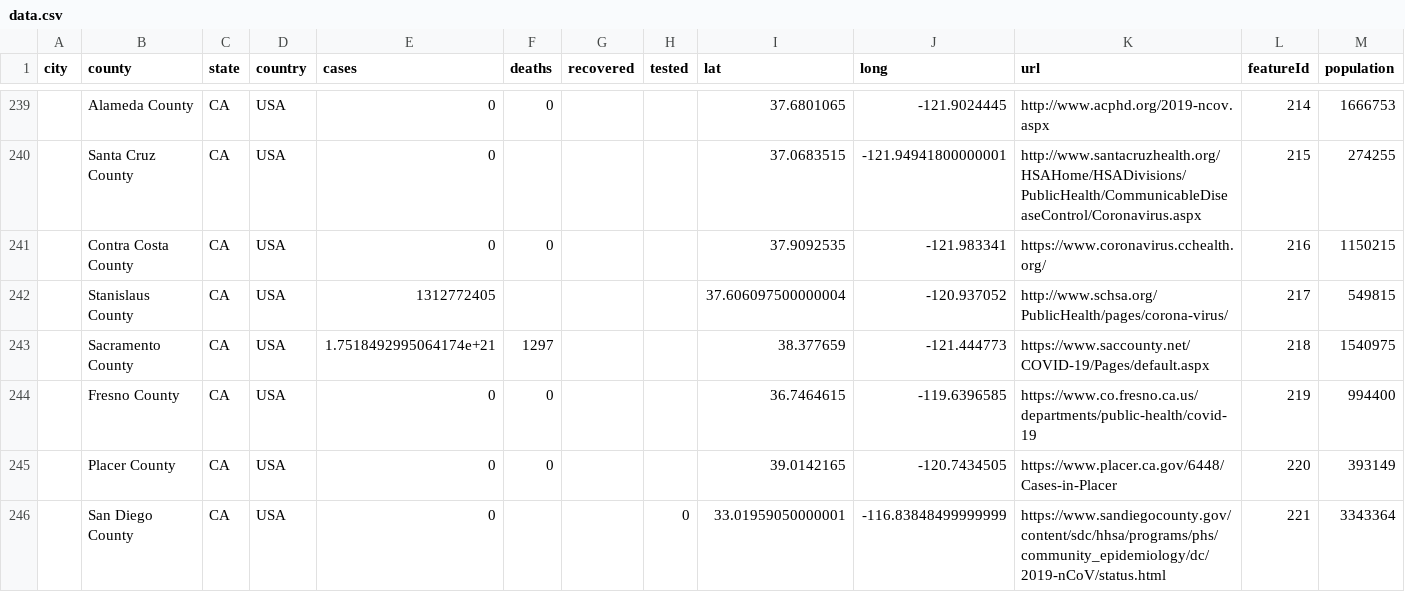
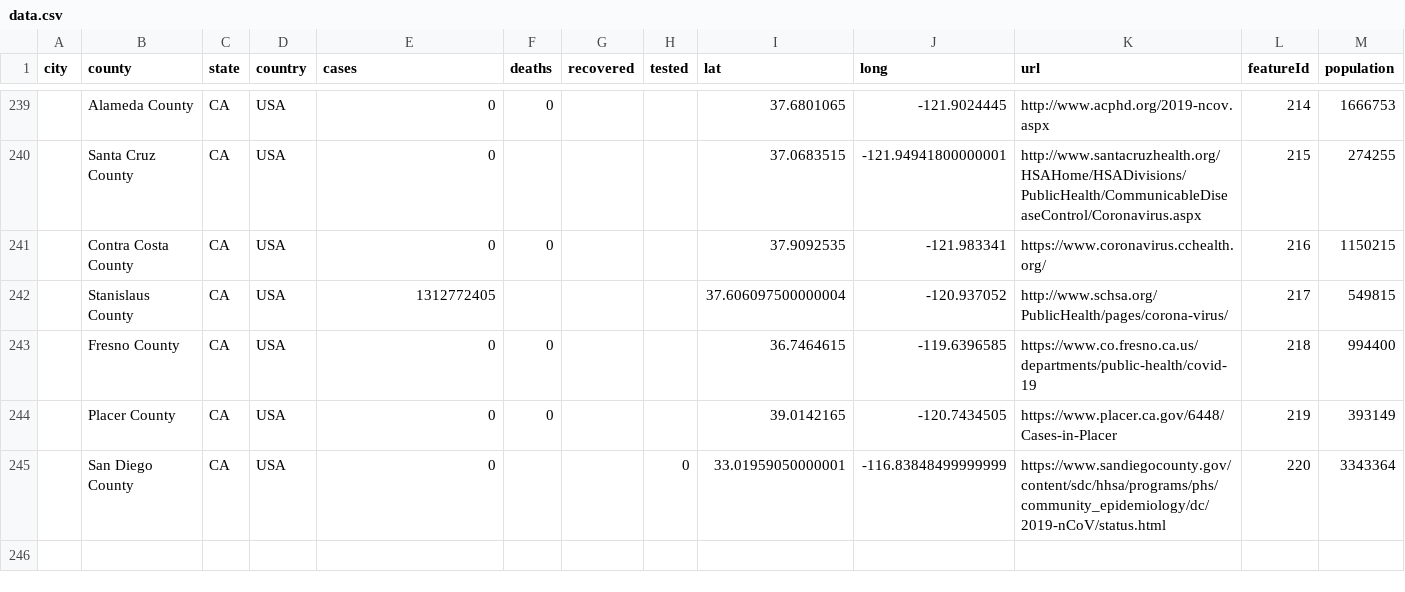
Before and after one commit to qgolsteyn/coronadatascraper, a CSV file: data.csv, drawn as a sheet; only a part is shown, gaps mark what is left out.

```diff
--- a/data.csv
+++ b/data.csv
@@ -242,5 +242,4 @@ city,county,state,country,cases,deaths,recovered,tested,lat,long,url,featureId,p
 ,Stanislaus County,CA,USA,1312772405,,,,37.606097500000004,-120.937052,http://www.schsa.org/PublicHealth/pages/corona-virus/,217,549815
-,Sacramento County,CA,USA,1.7518492995064174e+21,1297,,,38.377659,-121.444773,https://www.saccounty.net/COVID-19/Pages/default.aspx,218,1540975
-,Fresno County,CA,USA,0,0,,,36.7464615,-119.6396585,https://www.co.fresno.ca.us/departments/public-health/covid-19,219,994400
-,Placer County,CA,USA,0,0,,,39.0142165,-120.7434505,https://www.placer.ca.gov/6448/Cases-in-Placer,220,393149
-,San Diego County,CA,USA,0,,,0,33.01959050000001,-116.83848499999999,https://www.sandiegocounty.gov/content/sdc/hhsa/programs/phs/community_epidemiology/dc/2019-nCoV/status.html,221,3343364
+,Fresno County,CA,USA,0,0,,,36.7464615,-119.6396585,https://www.co.fresno.ca.us/departments/public-health/covid-19,218,994400
+,Placer County,CA,USA,0,0,,,39.0142165,-120.7434505,https://www.placer.ca.gov/6448/Cases-in-Placer,219,393149
+,San Diego County,CA,USA,0,,,0,33.01959050000001,-116.83848499999999,https://www.sandiegocounty.gov/content/sdc/hhsa/programs/phs/community_epidemiology/dc/2019-nCoV/status.html,220,3343364
```
Also changed, not shown: timeseries-jhu.csv, timeseries.csv, 3 other files.
